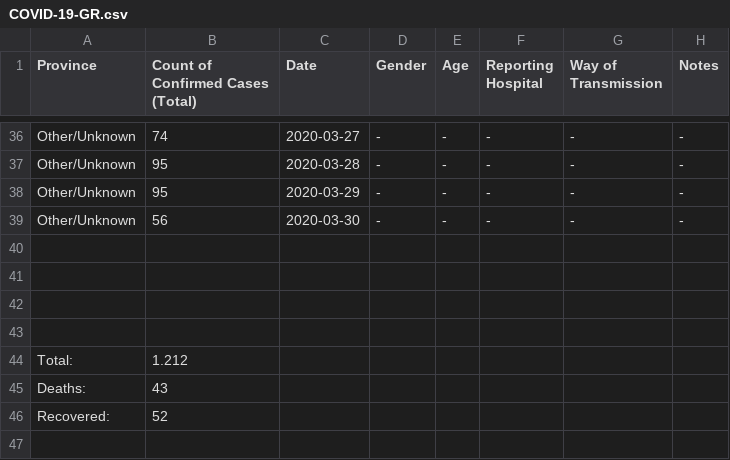
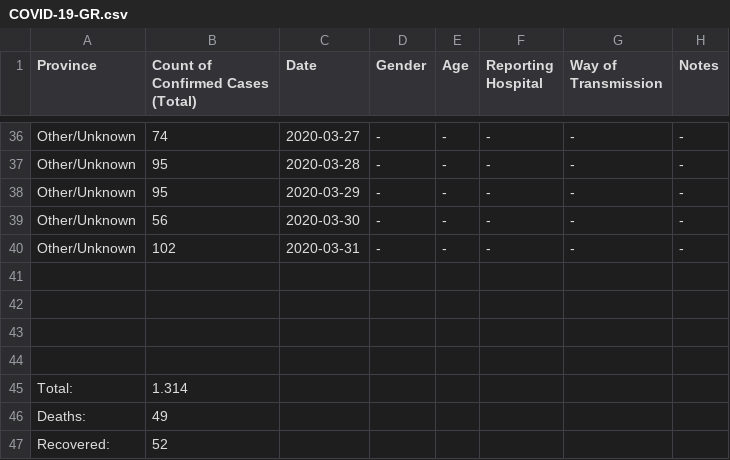
Before and after one commit to Alexandros-Kordatzakis/Greece-COVID-19-Monitoring, a CSV file: COVID-19-GR.csv, drawn as a sheet; only a part is shown, gaps mark what is left out.

Commit message:
UPDATED 2020-03-31

```diff
--- a/COVID-19-GR.csv
+++ b/COVID-19-GR.csv
@@ -39,2 +39,3 @@ Other/Unknown,95,2020-03-29,-,-,-,-,-
 Other/Unknown,56,2020-03-30,-,-,-,-,-
+Other/Unknown,102,2020-03-31,-,-,-,-,-
 ,,,,,,,
@@ -43,4 +44,4 @@ Other/Unknown,56,2020-03-30,-,-,-,-,-
 ,,,,,,,
-Total:,1.212,,,,,,
-Deaths:,43,,,,,,
+Total:,1.314,,,,,,
+Deaths:,49,,,,,,
 Recovered:,52,,,,,,
```
